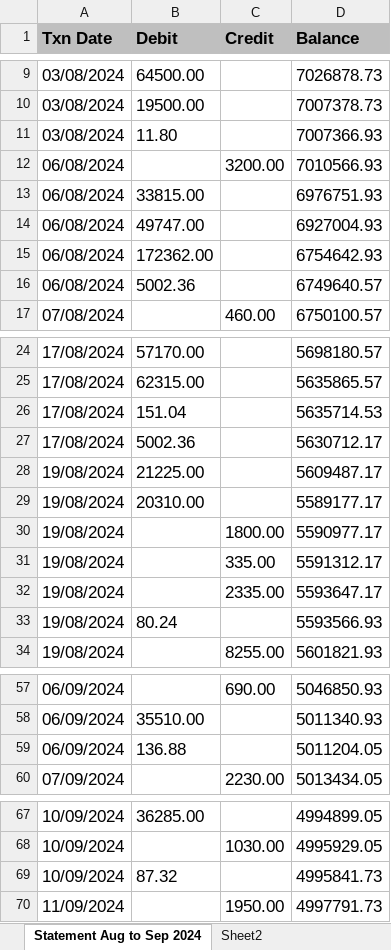
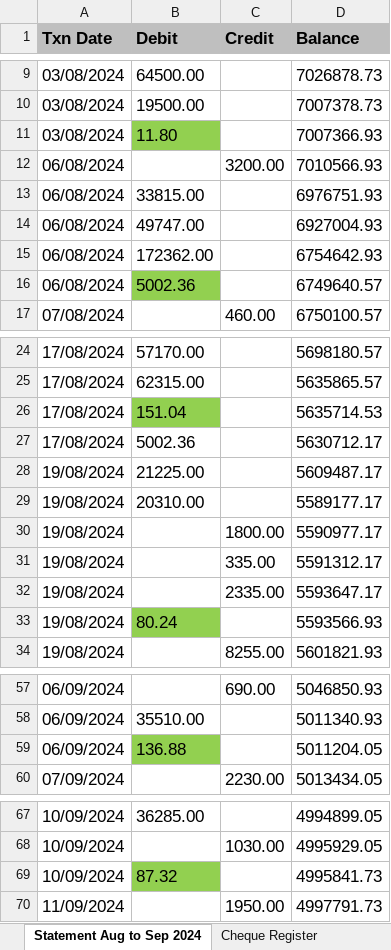
Before and after one commit to romanjan-das-2/CashbookApp, an Excel workbook: 01Aug2024 to 30Sep2024/AccountStatement1728988698744.xlsx, sheet Statement Aug to Sep 2024, drawn as a sheet; only a part is shown, gaps mark what is left out; values as stored, in another font and other column widths than the file's, no borders; the diff names each change by its address in the sheet, - before the commit and + after, or states it on an @@ line.

```diff
--- a/01Aug2024 to 30Sep2024/AccountStatement1728988698744.xlsx (sheet Statement Aug to Sep 2024)
+++ b/01Aug2024 to 30Sep2024/AccountStatement1728988698744.xlsx (sheet Statement Aug to Sep 2024)
-B11 fill: none
+B11 fill: #92D050
-B16 fill: none
+B16 fill: #92D050
-B26 fill: none
+B26 fill: #92D050
-B33 fill: none
+B33 fill: #92D050
-B59 fill: none
+B59 fill: #92D050
-B69 fill: none
+B69 fill: #92D050
```
Also changed, not shown: sheet Sheet2, sheet Cheque Register, other sheet tabs, 4 other files.
